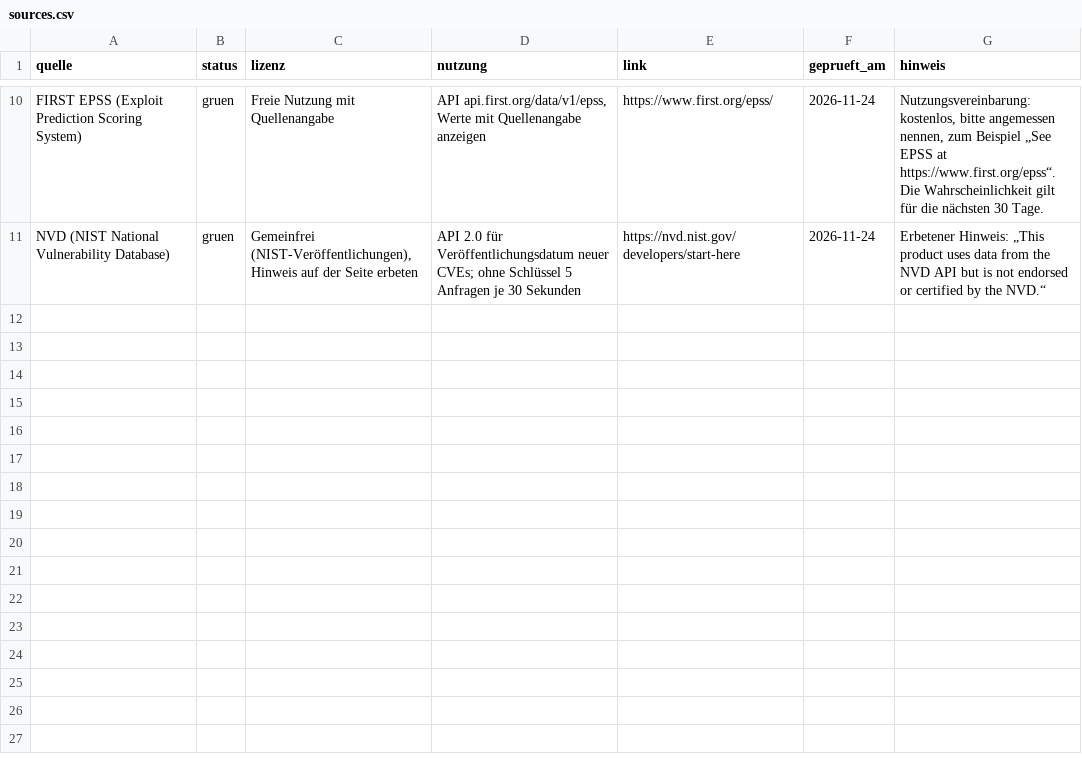
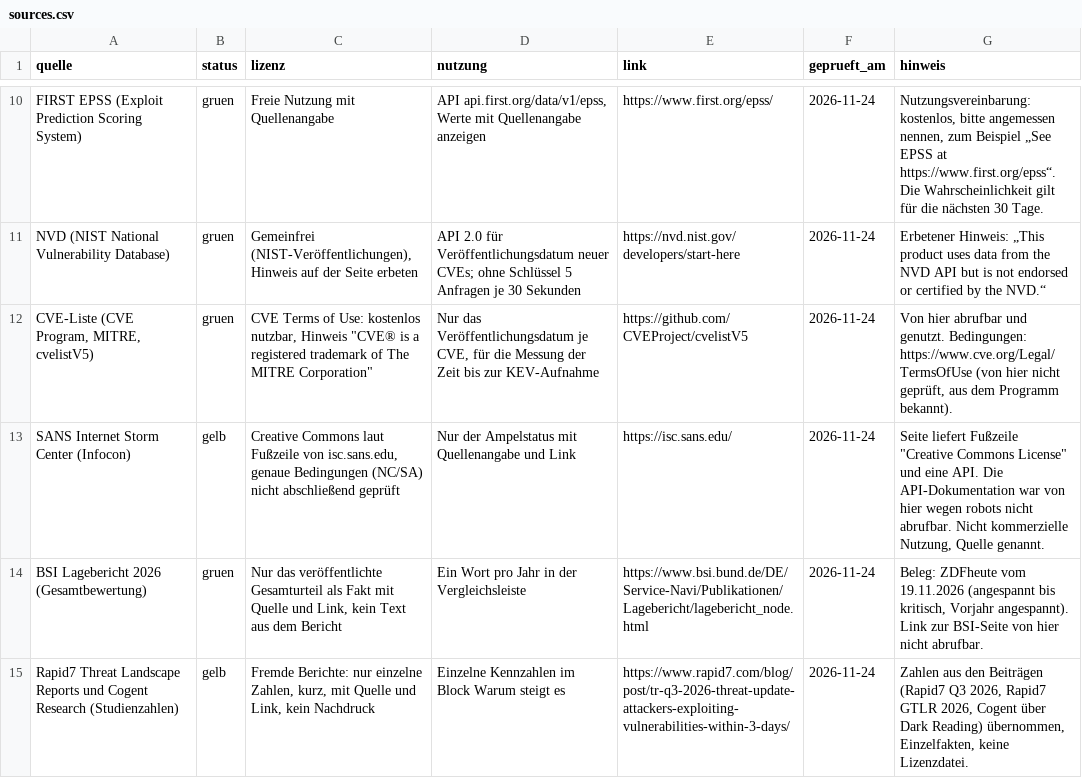
Before and after one commit to maxim91136/cyberlage.org, a CSV file: data/sources.csv, drawn as a sheet; only a part is shown, gaps mark what is left out.

```diff
--- a/data/sources.csv
+++ b/data/sources.csv
@@ -11 +11,5 @@ FIRST EPSS (Exploit Prediction Scoring System),gruen,Freie Nutzung mit Quellenan
 NVD (NIST National Vulnerability Database),gruen,"Gemeinfrei (NIST-Veröffentlichungen), Hinweis auf der Seite erbeten",API 2.0 für Veröffentlichungsdatum neuer CVEs; ohne Schlüssel 5 Anfragen je 30 Sekunden,https://nvd.nist.gov/developers/start-here,2026-11-24,Erbetener Hinweis: „This product uses data from the NVD API but is not endorsed or certified by the NVD.“
+"CVE-Liste (CVE Program, MITRE, cvelistV5)",gruen,"CVE Terms of Use: kostenlos nutzbar, Hinweis ""CVE® is a registered trademark of The MITRE Corporation""","Nur das Veröffentlichungsdatum je CVE, für die Messung der Zeit bis zur KEV-Aufnahme",https://github.com/CVEProject/cvelistV5,2026-11-24,"Von hier abrufbar und genutzt. Bedingungen: https://www.cve.org/Legal/TermsOfUse (von hier nicht geprüft, aus dem Programm bekannt)."
+SANS Internet Storm Center (Infocon),gelb,"Creative Commons laut Fußzeile von isc.sans.edu, genaue Bedingungen (NC/SA) nicht abschließend geprüft",Nur der Ampelstatus mit Quellenangabe und Link,https://isc.sans.edu/,2026-11-24,"Seite liefert Fußzeile ""Creative Commons License"" und eine API. Die API-Dokumentation war von hier wegen robots nicht abrufbar. Nicht kommerzielle Nutzung, Quelle genannt."
+BSI Lagebericht 2026 (Gesamtbewertung),gruen,"Nur das veröffentlichte Gesamturteil als Fakt mit Quelle und Link, kein Text aus dem Bericht",Ein Wort pro Jahr in der Vergleichsleiste,https://www.bsi.bund.de/DE/Service-Navi/Publikationen/Lagebericht/lagebericht_node.html,2026-11-24,"Beleg: ZDFheute vom 19.11.2026 (angespannt bis kritisch, Vorjahr angespannt). Link zur BSI-Seite von hier nicht abrufbar."
+Rapid7 Threat Landscape Reports und Cogent Research (Studienzahlen),gelb,"Fremde Berichte: nur einzelne Zahlen, kurz, mit Quelle und Link, kein Nachdruck",Einzelne Kennzahlen im Block Warum steigt es,https://www.rapid7.com/blog/post/tr-q3-2026-threat-update-attackers-exploiting-vulnerabilities-within-3-days/,2026-11-24,"Zahlen aus den Beiträgen (Rapid7 Q3 2026, Rapid7 GTLR 2026, Cogent über Dark Reading) übernommen, Einzelfakten, keine Lizenzdatei."
```
Also changed, not shown: 20 other files.
